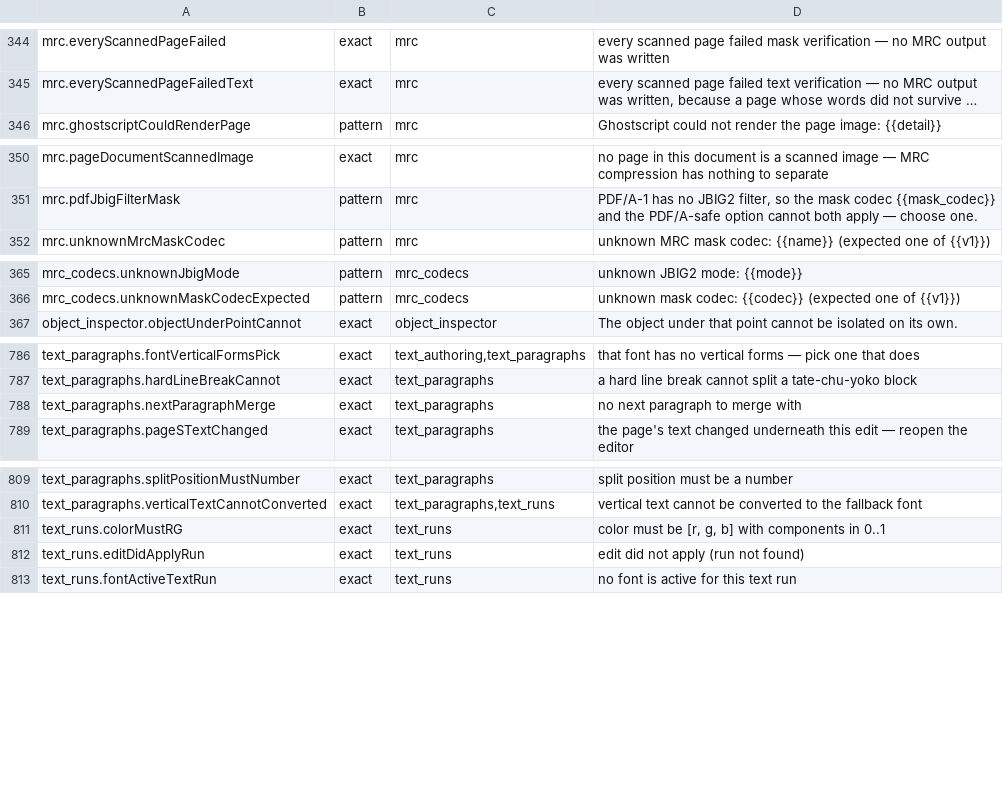
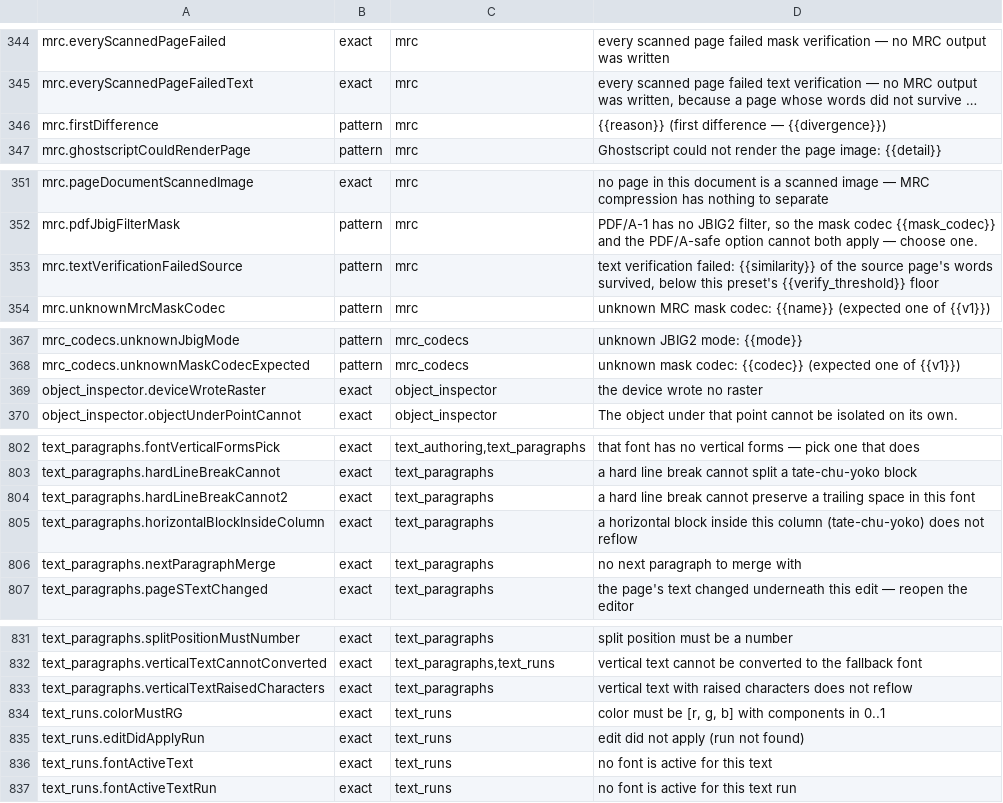
Before and after one commit to pdftl-dev/Spectra-PDF, a TSV file: src/renderer/locales/engine-messages.tsv, drawn as a sheet; only a part is shown, gaps mark what is left out; long unchanged cells end in …; the diff covers the shown part only; the diff names each change by its address in the sheet, - before the commit and + after, or states it on an @@ line.

```diff
--- a/src/renderer/locales/engine-messages.tsv
+++ b/src/renderer/locales/engine-messages.tsv
+row 346: mrc.firstDifference | pattern | mrc | {{reason}} (first difference — {{divergence}})
+row 353: mrc.textVerificationFailedSource | pattern | mrc | text verification failed: {{similarity}} of the source page's words survived, below this preset's {{verify_threshold}} floor
+row 369: object_inspector.deviceWroteRaster | exact | object_inspector | the device wrote no raster
+row 804: text_paragraphs.hardLineBreakCannot2 | exact | text_paragraphs | a hard line break cannot preserve a trailing space in this font
+row 805: text_paragraphs.horizontalBlockInsideColumn | exact | text_paragraphs | a horizontal block inside this column (tate-chu-yoko) does not reflow
+row 833: text_paragraphs.verticalTextRaisedCharacters | exact | text_paragraphs | vertical text with raised characters does not reflow
+row 836: text_runs.fontActiveText | exact | text_runs | no font is active for this text
```
Also changed, not shown: 17 added rows elsewhere in this file, src/engine/PAYLOAD-MANIFEST.tsv, 39 other files.
